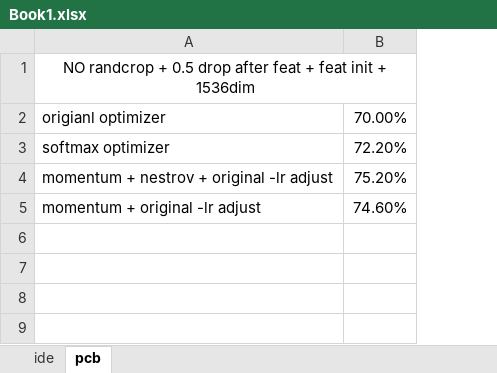
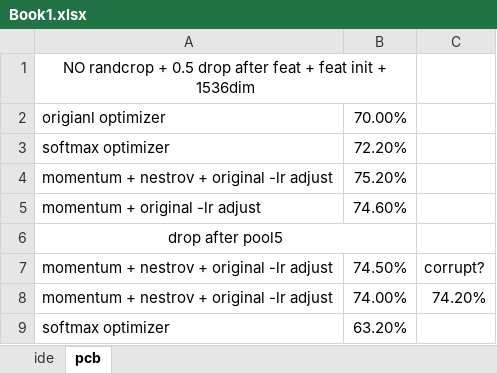
Before and after one commit to hou-yz/open-reid-tracking, an Excel workbook: Book1.xlsx, sheet pcb, drawn as a sheet; values as stored, in another font and other column widths than the file's, no borders; the diff names each change by its address in the sheet, - before the commit and + after, or states it on an @@ line.

Commit message:
dropout move to after pool5

```diff
--- a/Book1.xlsx (sheet pcb)
+++ b/Book1.xlsx (sheet pcb)
+column C, empty
+row 6: drop after pool5
+row 7: momentum + nestrov + original -lr adjust | 74.50% | corrupt?
+row 8: momentum + nestrov + original -lr adjust | 74.00% | 74.20%
+row 9: softmax optimizer | 63.20%
```
Also changed, not shown: sheet ide, 3 other files.
